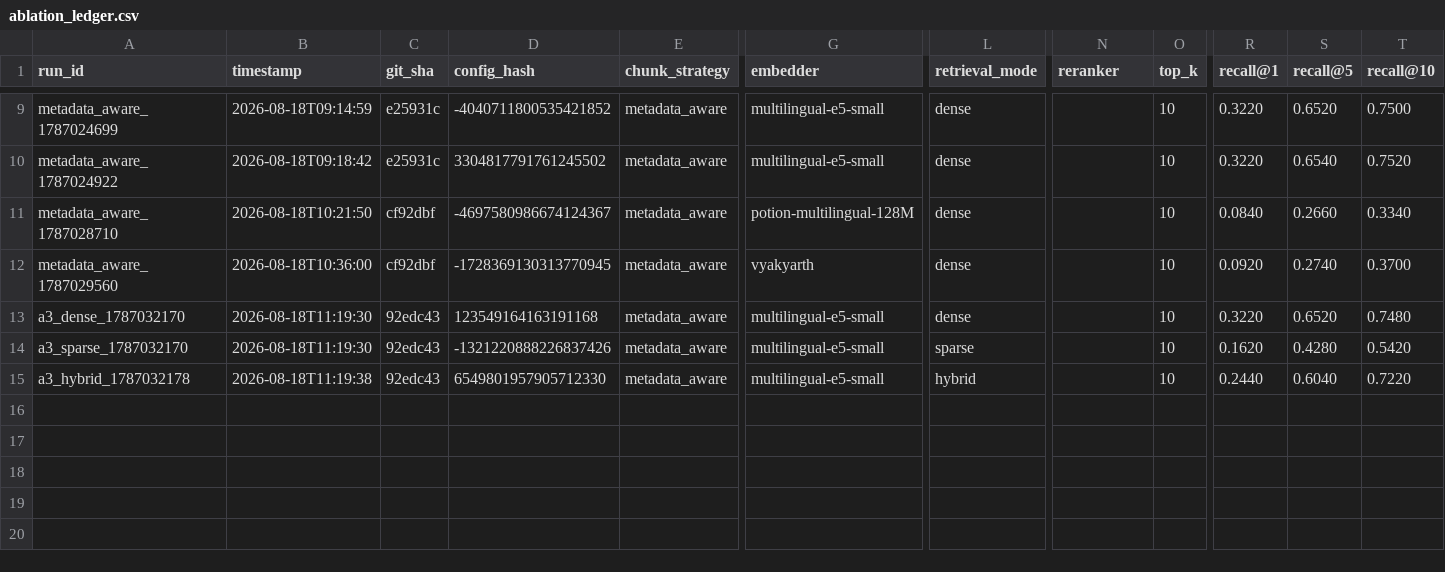
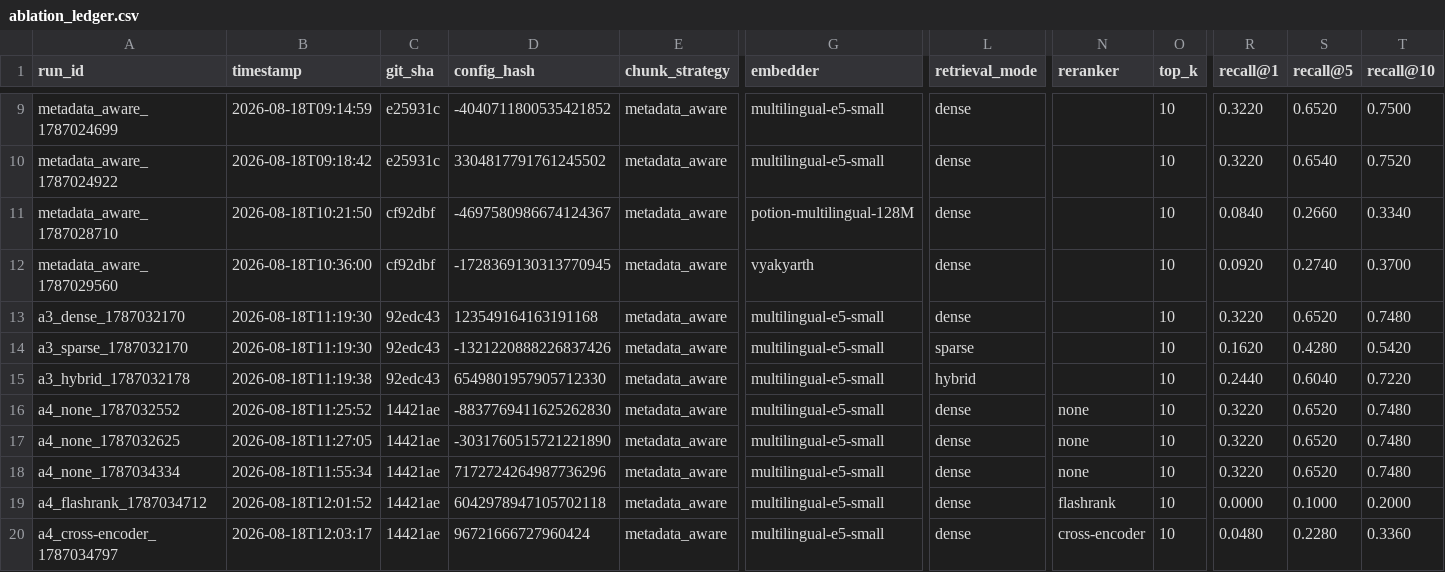
Before and after one commit to ShivDyutiVerma/vRAG, a CSV file: eval/ablation_ledger.csv, drawn as a sheet; only a part is shown, gaps mark what is left out; rows hold the shown columns only; the diff names each change by its address in the sheet, - before the commit and + after, or states it on an @@ line.

```diff
--- a/eval/ablation_ledger.csv
+++ b/eval/ablation_ledger.csv
+row 16: a4_none_1787032552 | 2026-08-18T11:25:52 | 14421ae | -8837769411625262830 | metadata_aware | multilingual-e5-small | dense | none | 10 | 0.3220 | 0.6520 | 0.7480
+row 17: a4_none_1787032625 | 2026-08-18T11:27:05 | 14421ae | -3031760515721221890 | metadata_aware | multilingual-e5-small | dense | none | 10 | 0.3220 | 0.6520 | 0.7480
+row 18: a4_none_1787034334 | 2026-08-18T11:55:34 | 14421ae | 7172724264987736296 | metadata_aware | multilingual-e5-small | dense | none | 10 | 0.3220 | 0.6520 | 0.7480
+row 19: a4_flashrank_1787034712 | 2026-08-18T12:01:52 | 14421ae | 6042978947105702118 | metadata_aware | multilingual-e5-small | dense | flashrank | 10 | 0.0000 | 0.1000 | 0.2000
+row 20: a4_cross-encoder_1787034797 | 2026-08-18T12:03:17 | 14421ae | 96721666727960424 | metadata_aware | multilingual-e5-small | dense | cross-encoder | 10 | 0.0480 | 0.2280 | 0.3360
```
Also changed, not shown: 11 other files.
